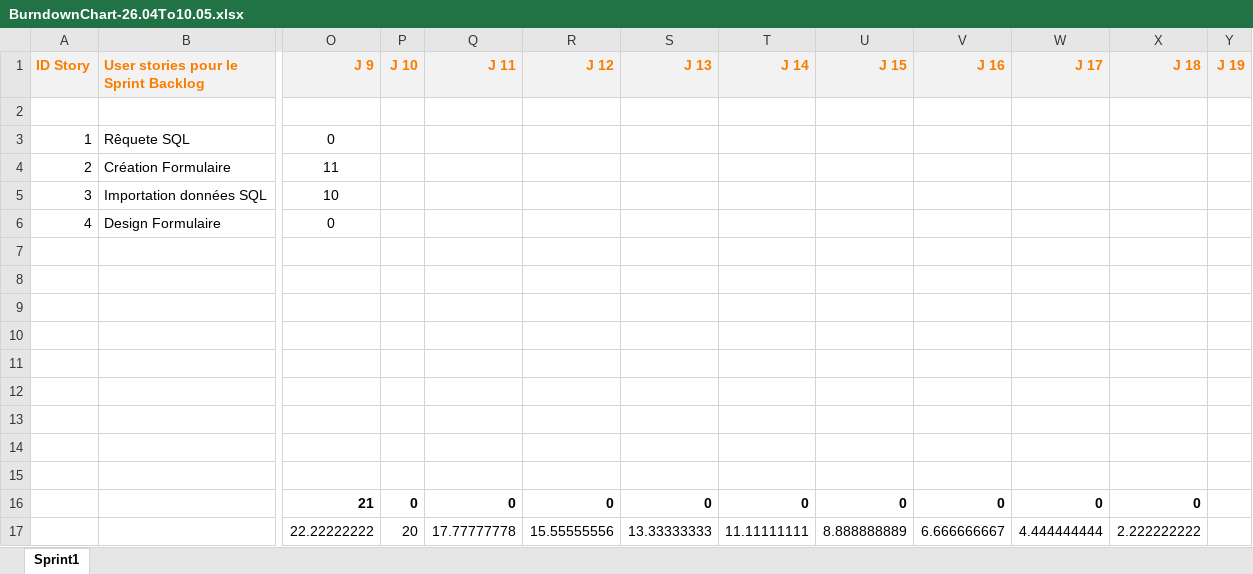
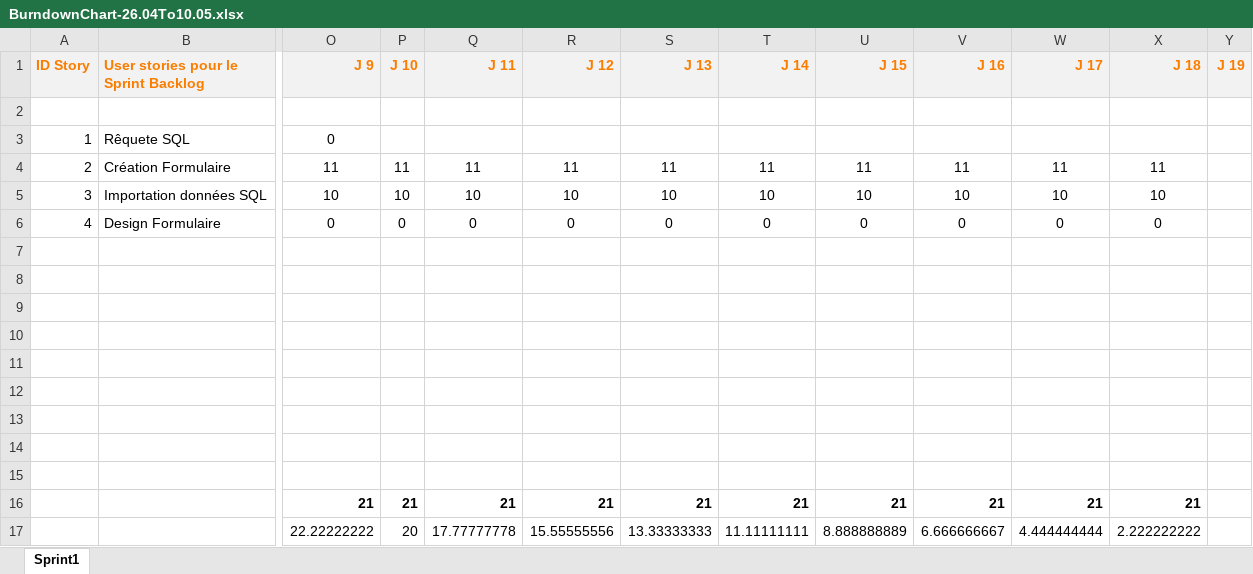
Before and after one commit to guggisbeti/ma-gu-wa, an Excel workbook: BurndownChart-26.04To10.05.xlsx, sheet Sprint1, drawn as a sheet; only a part is shown, gaps mark what is left out; values as stored, in another font and other column widths than the file's, no borders; charts and pictures not drawn; the diff names each change by its address in the sheet, - before the commit and + after, or states it on an @@ line.

Commit message:
BurnDownChart-Sprint2-Complet

```diff
--- a/BurndownChart-26.04To10.05.xlsx (sheet Sprint1)
+++ b/BurndownChart-26.04To10.05.xlsx (sheet Sprint1)
-P4 (J 10): (empty)
+P4 (J 10): 11
-Q4 (J 11): (empty)
+Q4 (J 11): 11
-R4 (J 12): (empty)
+R4 (J 12): 11
-S4 (J 13): (empty)
+S4 (J 13): 11
-T4 (J 14): (empty)
+T4 (J 14): 11
-U4 (J 15): (empty)
+U4 (J 15): 11
-V4 (J 16): (empty)
+V4 (J 16): 11
-W4 (J 17): (empty)
+W4 (J 17): 11
-X4 (J 18): (empty)
+X4 (J 18): 11
-P5 (J 10): (empty)
+P5 (J 10): 10
-Q5 (J 11): (empty)
+Q5 (J 11): 10
-R5 (J 12): (empty)
+R5 (J 12): 10
-S5 (J 13): (empty)
+S5 (J 13): 10
-T5 (J 14): (empty)
+T5 (J 14): 10
-U5 (J 15): (empty)
+U5 (J 15): 10
-V5 (J 16): (empty)
+V5 (J 16): 10
-W5 (J 17): (empty)
+W5 (J 17): 10
-X5 (J 18): (empty)
+X5 (J 18): 10
-P6 (J 10): (empty)
+P6 (J 10): 0
-Q6 (J 11): (empty)
+Q6 (J 11): 0
-R6 (J 12): (empty)
+R6 (J 12): 0
-S6 (J 13): (empty)
+S6 (J 13): 0
-T6 (J 14): (empty)
+T6 (J 14): 0
-U6 (J 15): (empty)
+U6 (J 15): 0
-V6 (J 16): (empty)
+V6 (J 16): 0
-W6 (J 17): (empty)
+W6 (J 17): 0
-X6 (J 18): (empty)
+X6 (J 18): 0
-P16 (J 10): 0
+P16 (J 10): 21
-Q16 (J 11): 0
+Q16 (J 11): 21
-R16 (J 12): 0
+R16 (J 12): 21
-S16 (J 13): 0
+S16 (J 13): 21
-T16 (J 14): 0
+T16 (J 14): 21
-U16 (J 15): 0
+U16 (J 15): 21
-V16 (J 16): 0
+V16 (J 16): 21
-W16 (J 17): 0
+W16 (J 17): 21
-X16 (J 18): 0
+X16 (J 18): 21
```
Also changed, not shown: charts or pictures.
